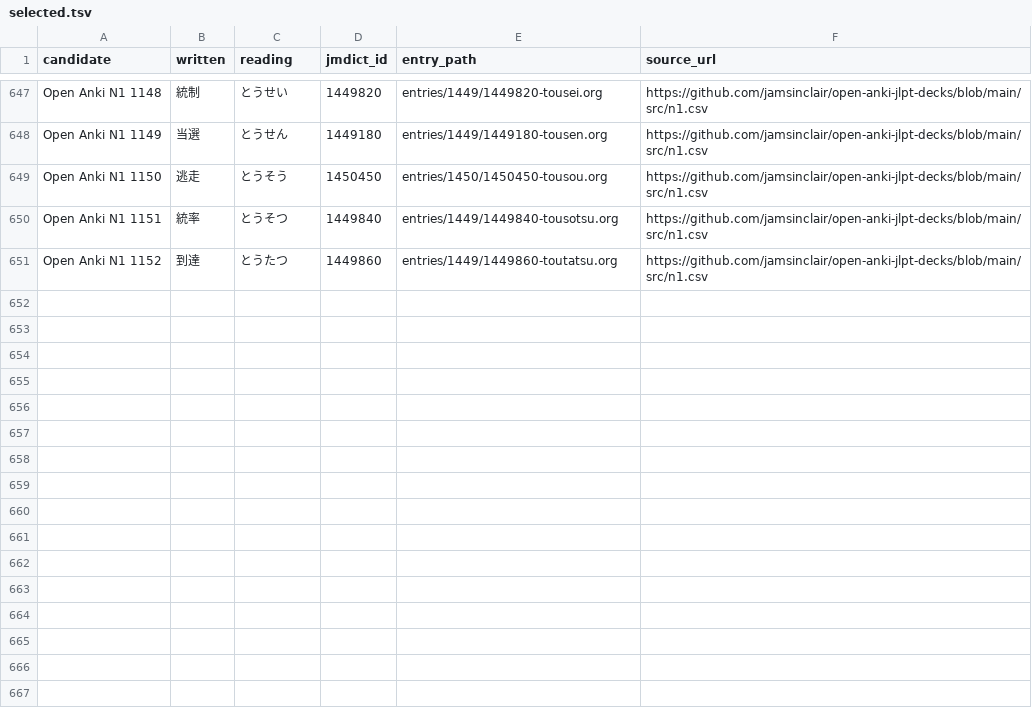
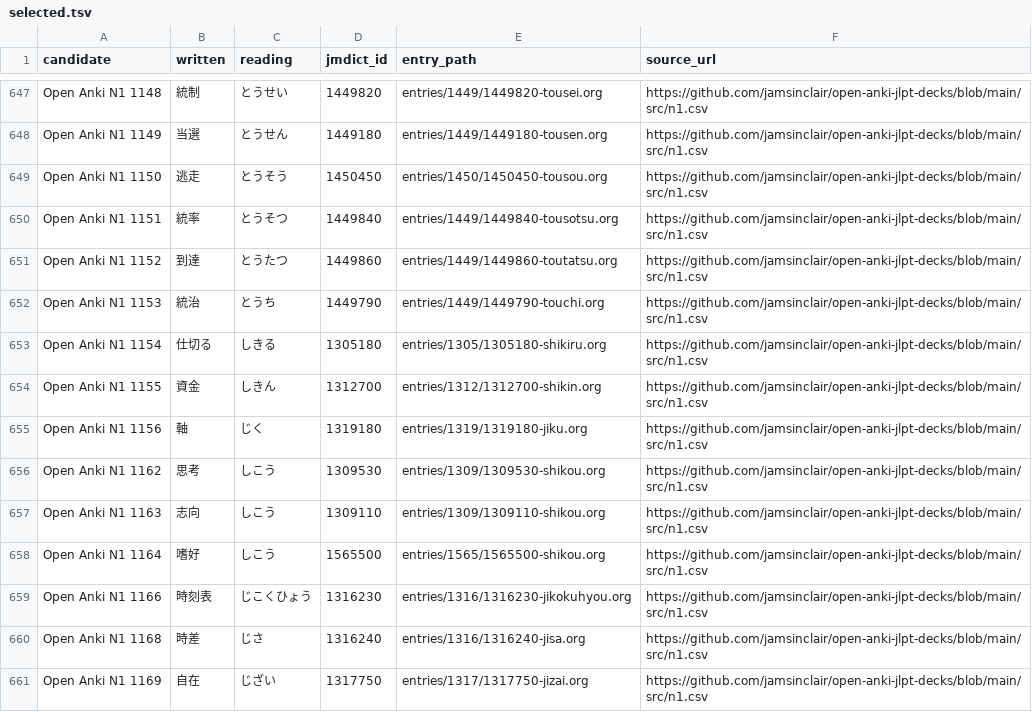
Before and after one commit to shogi-dojo/jibiki, a TSV file: sources/jlpt-n1/open-anki/selected.tsv, drawn as a sheet; only a part is shown, gaps mark what is left out.

```diff
--- a/sources/jlpt-n1/open-anki/selected.tsv
+++ b/sources/jlpt-n1/open-anki/selected.tsv
@@ -651 +651,11 @@ Open Anki N1 1151	統率	とうそつ	1449840	entries/1449/1449840-tousotsu.org
 Open Anki N1 1152	到達	とうたつ	1449860	entries/1449/1449860-toutatsu.org	https://github.com/jamsinclair/open-anki-jlpt-decks/blob/main/src/n1.csv
+Open Anki N1 1153	統治	とうち	1449790	entries/1449/1449790-touchi.org	https://github.com/jamsinclair/open-anki-jlpt-decks/blob/main/src/n1.csv
+Open Anki N1 1154	仕切る	しきる	1305180	entries/1305/1305180-shikiru.org	https://github.com/jamsinclair/open-anki-jlpt-decks/blob/main/src/n1.csv
+Open Anki N1 1155	資金	しきん	1312700	entries/1312/1312700-shikin.org	https://github.com/jamsinclair/open-anki-jlpt-decks/blob/main/src/n1.csv
+Open Anki N1 1156	軸	じく	1319180	entries/1319/1319180-jiku.org	https://github.com/jamsinclair/open-anki-jlpt-decks/blob/main/src/n1.csv
+Open Anki N1 1162	思考	しこう	1309530	entries/1309/1309530-shikou.org	https://github.com/jamsinclair/open-anki-jlpt-decks/blob/main/src/n1.csv
+Open Anki N1 1163	志向	しこう	1309110	entries/1309/1309110-shikou.org	https://github.com/jamsinclair/open-anki-jlpt-decks/blob/main/src/n1.csv
+Open Anki N1 1164	嗜好	しこう	1565500	entries/1565/1565500-shikou.org	https://github.com/jamsinclair/open-anki-jlpt-decks/blob/main/src/n1.csv
+Open Anki N1 1166	時刻表	じこくひょう	1316230	entries/1316/1316230-jikokuhyou.org	https://github.com/jamsinclair/open-anki-jlpt-decks/blob/main/src/n1.csv
+Open Anki N1 1168	時差	じさ	1316240	entries/1316/1316240-jisa.org	https://github.com/jamsinclair/open-anki-jlpt-decks/blob/main/src/n1.csv
+Open Anki N1 1169	自在	じざい	1317750	entries/1317/1317750-jizai.org	https://github.com/jamsinclair/open-anki-jlpt-decks/blob/main/src/n1.csv
```
Also changed, not shown: 1 other file.
